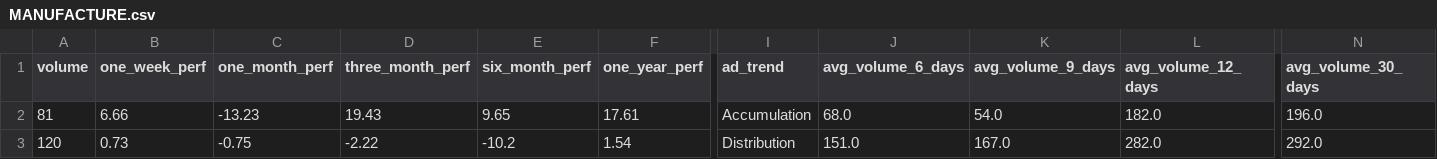
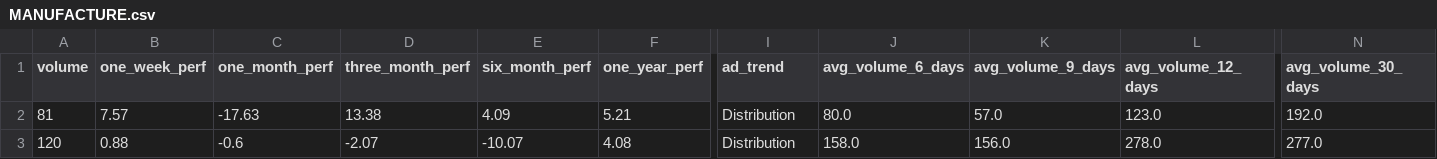
Before and after one commit to subediparas5/nepse-signaling, a CSV file: data/MANUFACTURE.csv, drawn as a sheet; only a part is shown, gaps mark what is left out; the diff covers the shown part only; the diff names each change by its address in the sheet, - before the commit and + after, or states it on an @@ line.

```diff
--- a/data/MANUFACTURE.csv
+++ b/data/MANUFACTURE.csv
-B2 (one_week_perf): 6.66
+B2 (one_week_perf): 7.57
-C2 (one_month_perf): -13.23
+C2 (one_month_perf): -17.63
-D2 (three_month_perf): 19.43
+D2 (three_month_perf): 13.38
-E2 (six_month_perf): 9.65
+E2 (six_month_perf): 4.09
-F2 (one_year_perf): 17.61
+F2 (one_year_perf): 5.21
-I2 (ad_trend): Accumulation
+I2 (ad_trend): Distribution
-J2 (avg_volume_6_days): 68.0
+J2 (avg_volume_6_days): 80.0
-K2 (avg_volume_9_days): 54.0
+K2 (avg_volume_9_days): 57.0
-L2 (avg_volume_12_days): 182.0
+L2 (avg_volume_12_days): 123.0
-N2 (avg_volume_30_days): 196.0
+N2 (avg_volume_30_days): 192.0
-B3 (one_week_perf): 0.73
+B3 (one_week_perf): 0.88
-C3 (one_month_perf): -0.75
+C3 (one_month_perf): -0.6
-D3 (three_month_perf): -2.22
+D3 (three_month_perf): -2.07
-E3 (six_month_perf): -10.2
+E3 (six_month_perf): -10.07
-F3 (one_year_perf): 1.54
+F3 (one_year_perf): 4.08
-J3 (avg_volume_6_days): 151.0
+J3 (avg_volume_6_days): 158.0
-K3 (avg_volume_9_days): 167.0
+K3 (avg_volume_9_days): 156.0
-L3 (avg_volume_12_days): 282.0
+L3 (avg_volume_12_days): 278.0
-N3 (avg_volume_30_days): 292.0
+N3 (avg_volume_30_days): 277.0
```
Also changed, not shown: 65 edited cells elsewhere in this file, data/BANKING.csv, data/HOTELS.csv, 9 other files.
